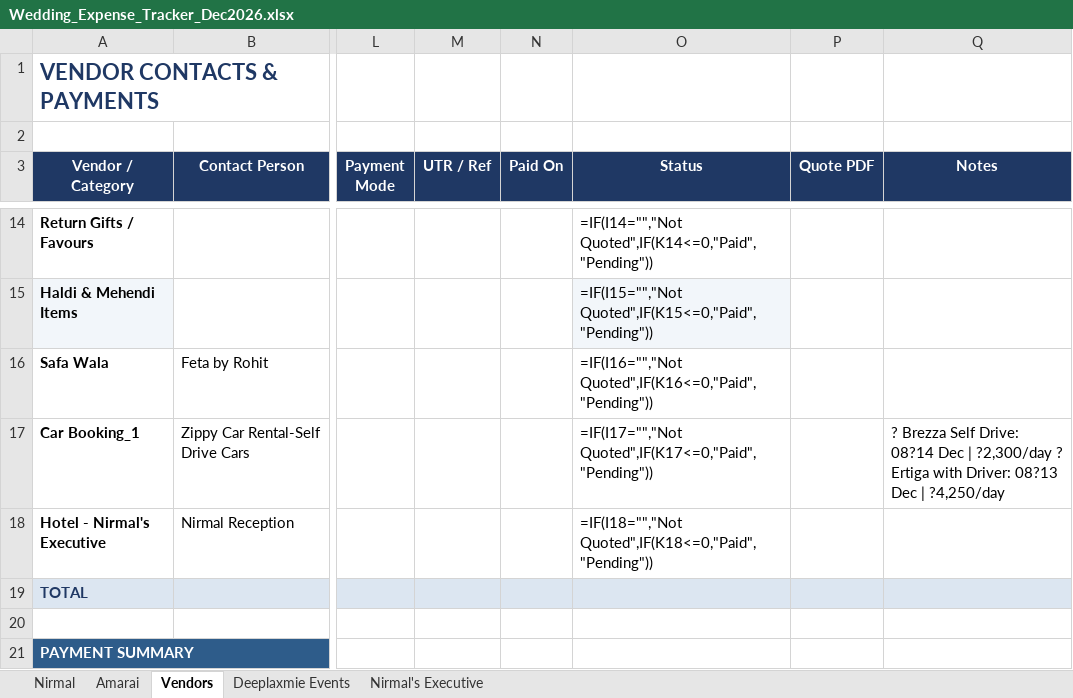
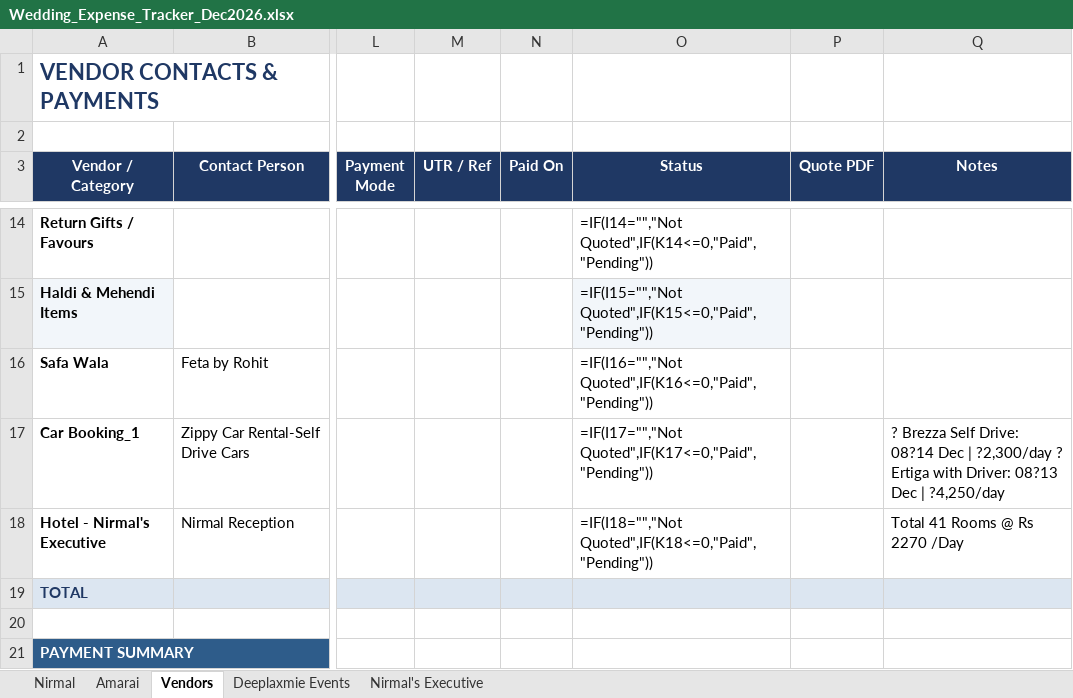
Before and after one commit to surajsingh81/wedding_tracker, an Excel workbook: Wedding_Expense_Tracker_Dec2026.xlsx, sheet Vendors, drawn as a sheet; only a part is shown, gaps mark what is left out; values as stored, in another font and other column widths than the file's, no borders; formulas without a stored value are shown as written; conditional formats not drawn; the diff names each change by its address in the sheet, - before the commit and + after, or states it on an @@ line.

```diff
--- a/Wedding_Expense_Tracker_Dec2026.xlsx (sheet Vendors)
+++ b/Wedding_Expense_Tracker_Dec2026.xlsx (sheet Vendors)
-Q18 (Notes): (empty)
+Q18 (Notes): Total 41 Rooms @ Rs 2270 /Day
```
Also changed, not shown: 2 other files.
